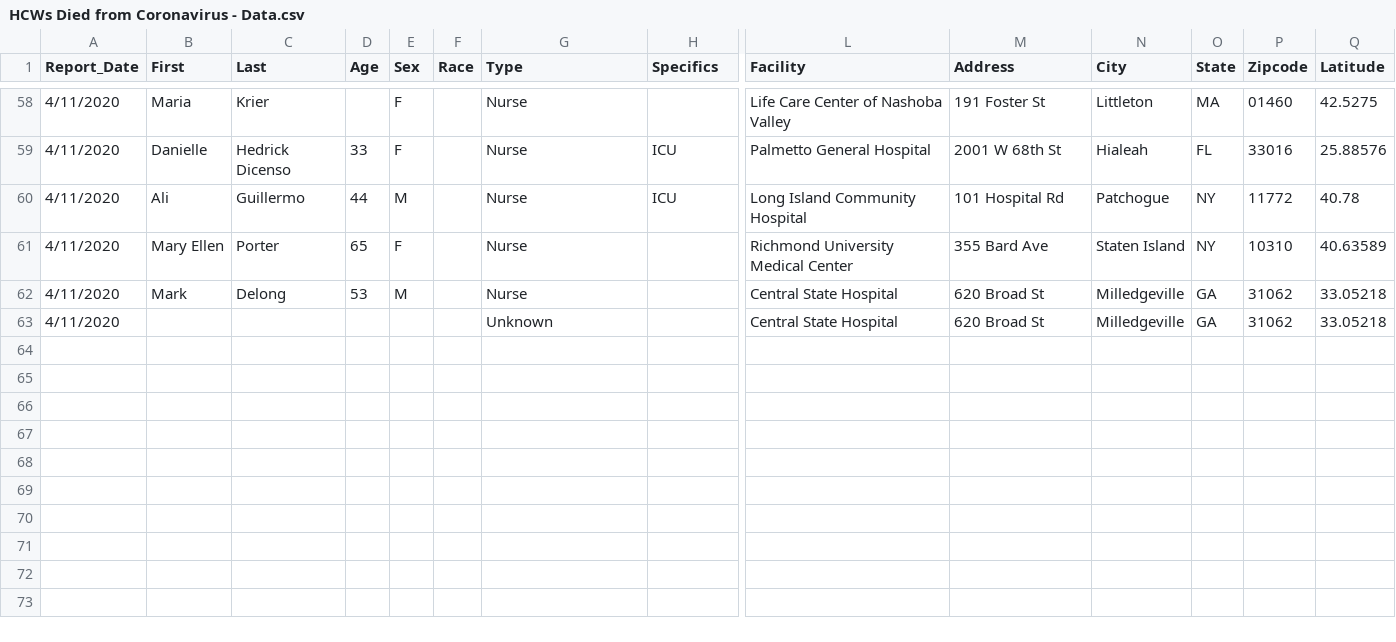
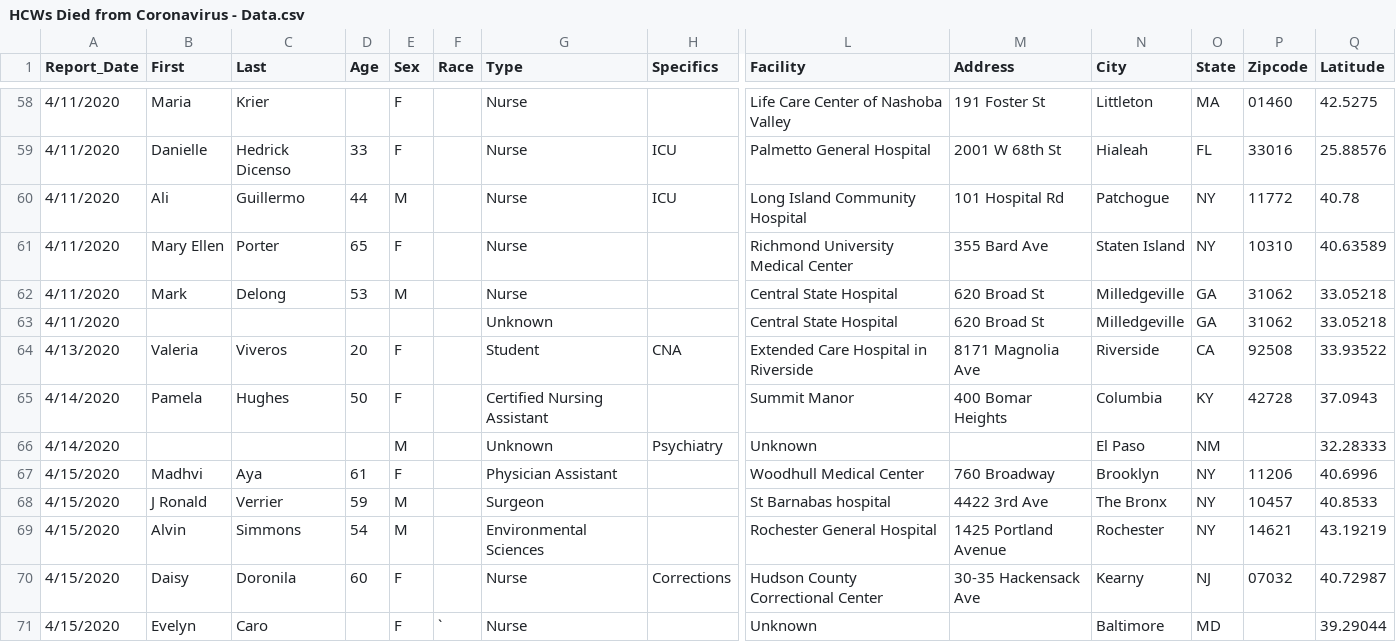
Before and after one commit to jontheepi/hcwcoronavirus, a CSV file: HCWs Died from Coronavirus - Data.csv, drawn as a sheet; only a part is shown, gaps mark what is left out; rows hold the shown columns only; the diff names each change by its address in the sheet, - before the commit and + after, or states it on an @@ line.

Commit message:
Updated data
as of 4/15

```diff
--- a/HCWs Died from Coronavirus - Data.csv
+++ b/HCWs Died from Coronavirus - Data.csv
+row 64: 4/13/2020 | Valeria | Viveros | 20 | F |  | Student | CNA | Extended Care Hospital in Riverside | 8171 Magnolia Ave | Riverside | CA | 92508 | 33.93522
+row 65: 4/14/2020 | Pamela | Hughes | 50 | F |  | Certified Nursing Assistant |  | Summit Manor | 400 Bomar Heights | Columbia | KY | 42728 | 37.0943
+row 66: 4/14/2020 |  |  |  | M |  | Unknown | Psychiatry | Unknown |  | El Paso | NM |  | 32.28333
+row 67: 4/15/2020 | Madhvi | Aya | 61 | F |  | Physician Assistant |  | Woodhull Medical Center | 760 Broadway | Brooklyn | NY | 11206 | 40.6996
+row 68: 4/15/2020 | J Ronald | Verrier | 59 | M |  | Surgeon |  | St Barnabas hospital | 4422 3rd Ave | The Bronx | NY | 10457 | 40.8533
+row 69: 4/15/2020 | Alvin | Simmons | 54 | M |  | Environmental Sciences |  | Rochester General Hospital | 1425 Portland Avenue | Rochester | NY | 14621 | 43.19219
+row 70: 4/15/2020 | Daisy | Doronila | 60 | F |  | Nurse | Corrections | Hudson County Correctional Center | 30-35 Hackensack Ave | Kearny | NJ | 07032 | 40.72987
+row 71: 4/15/2020 | Evelyn | Caro |  | F | ` | Nurse |  | Unknown |  | Baltimore | MD |  | 39.29044
```
